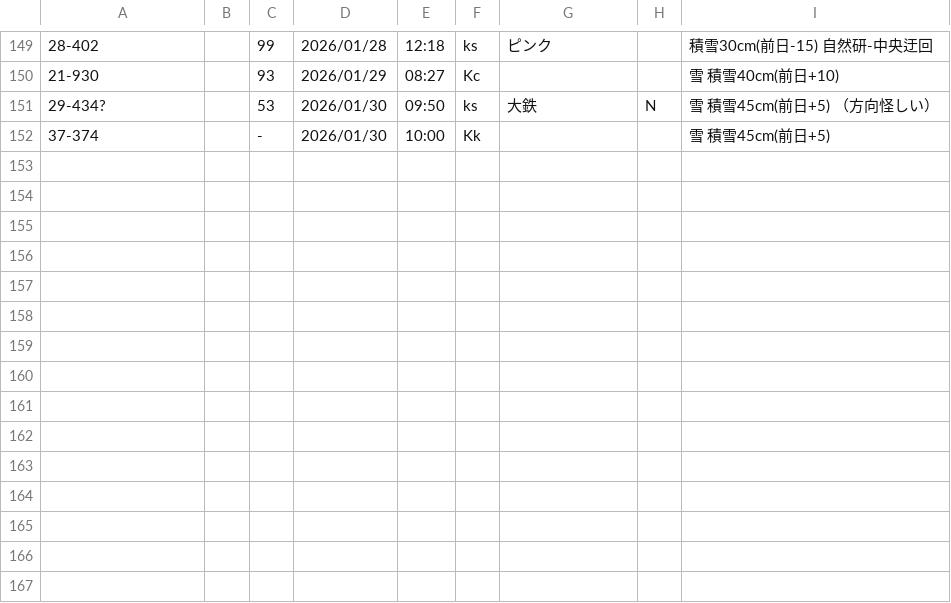
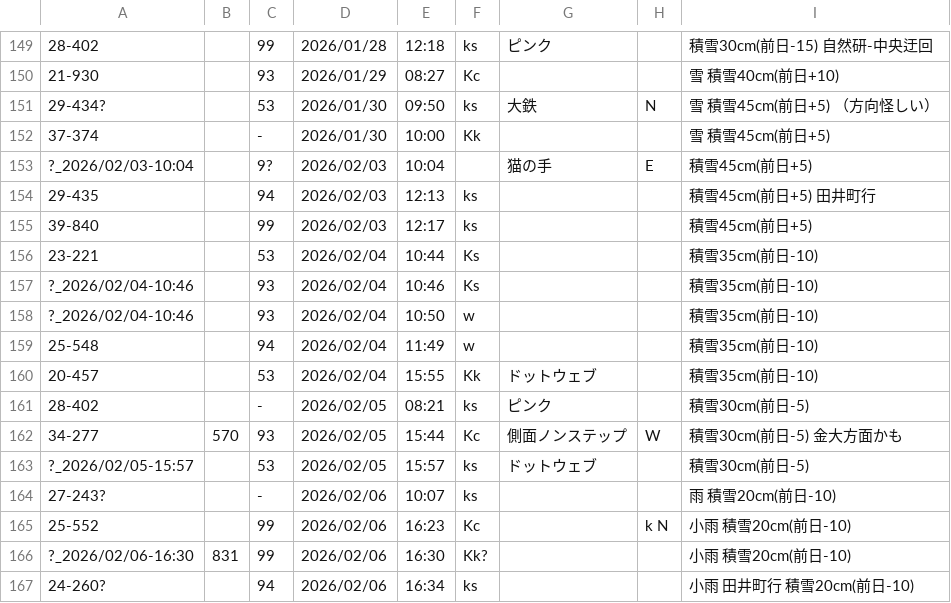
Before and after one commit to Ichihai1415/ichihai.dev, a CSV file: webapp/hokutetsu-bus/numbers_to-ks.csv, drawn as a sheet; only a part is shown, gaps mark what is left out; the diff names each change by its address in the sheet, - before the commit and + after, or states it on an @@ line.

```diff
--- a/webapp/hokutetsu-bus/numbers_to-ks.csv
+++ b/webapp/hokutetsu-bus/numbers_to-ks.csv
+row 153: ?_2026/02/03-10:04 |  | 9? | 2026/02/03 | 10:04 |  | 猫の手 | E | 積雪45cm(前日+5)
+row 154: 29-435 |  | 94 | 2026/02/03 | 12:13 | ks |  |  | 積雪45cm(前日+5) 田井町行
+row 155: 39-840 |  | 99 | 2026/02/03 | 12:17 | ks |  |  | 積雪45cm(前日+5)
+row 156: 23-221 |  | 53 | 2026/02/04 | 10:44 | Ks |  |  | 積雪35cm(前日-10)
+row 157: ?_2026/02/04-10:46 |  | 93 | 2026/02/04 | 10:46 | Ks |  |  | 積雪35cm(前日-10)
+row 158: ?_2026/02/04-10:46 |  | 93 | 2026/02/04 | 10:50 | w |  |  | 積雪35cm(前日-10)
+row 159: 25-548 |  | 94 | 2026/02/04 | 11:49 | w |  |  | 積雪35cm(前日-10)
+row 160: 20-457 |  | 53 | 2026/02/04 | 15:55 | Kk | ドットウェブ |  | 積雪35cm(前日-10)
+row 161: 28-402 |  | - | 2026/02/05 | 08:21 | ks | ピンク |  | 積雪30cm(前日-5)
+row 162: 34-277 | 570 | 93 | 2026/02/05 | 15:44 | Kc | 側面ノンステップ | W | 積雪30cm(前日-5) 金大方面かも
+row 163: ?_2026/02/05-15:57 |  | 53 | 2026/02/05 | 15:57 | ks | ドットウェブ |  | 積雪30cm(前日-5)
+row 164: 27-243? |  | - | 2026/02/06 | 10:07 | ks |  |  | 雨 積雪20cm(前日-10)
+row 165: 25-552 |  | 99 | 2026/02/06 | 16:23 | Kc |  | k N | 小雨 積雪20cm(前日-10)
+row 166: ?_2026/02/06-16:30 | 831 | 99 | 2026/02/06 | 16:30 | Kk? |  |  | 小雨 積雪20cm(前日-10)
+row 167: 24-260? |  | 94 | 2026/02/06 | 16:34 | ks |  |  | 小雨 田井町行 積雪20cm(前日-10)
```
Also changed, not shown: webapp/hokutetsu-bus/numbers_to-ku.csv.
